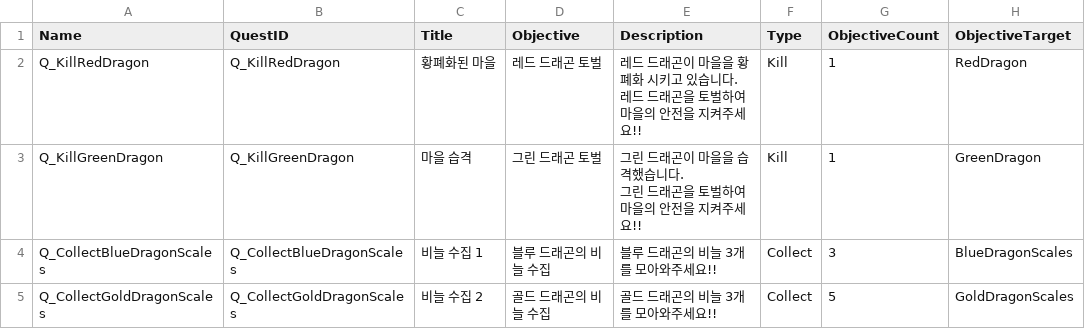
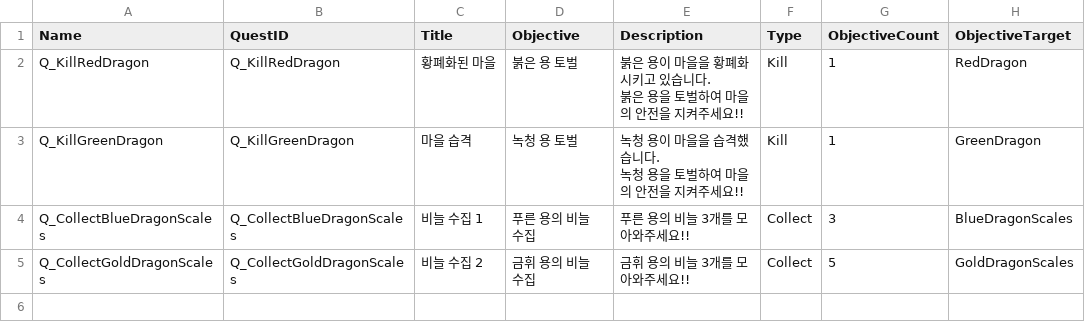
Before and after one commit to dovewith999/Arua, a CSV file: GameDatas/Arua_QuestData.csv, drawn as a sheet; only a part is shown; ↵ is a line break in a cell; the diff names each change by its address in the sheet, - before the commit and + after, or states it on an @@ line.

```diff
--- a/GameDatas/Arua_QuestData.csv
+++ b/GameDatas/Arua_QuestData.csv
-D2 (Objective): 레드 드래곤 토벌
+D2 (Objective): 붉은 용 토벌
-E2 (Description): 레드 드래곤이 마을을 황폐화 시키고 있습니다. ↵ 레드 드래곤을 토벌…
+E2 (Description): 붉은 용이 마을을 황폐화 시키고 있습니다. ↵ 붉은 용을 토벌…
-D3 (Objective): 그린 드래곤 토벌
+D3 (Objective): 녹청 용 토벌
-E3 (Description): 그린 드래곤이 마을을 습격했습니다. ↵ 그린 드래곤을 토벌…
+E3 (Description): 녹청 용이 마을을 습격했습니다. ↵ 녹청 용을 토벌…
-D4 (Objective): 블루 드래곤의 비늘 수집
+D4 (Objective): 푸른 용의 비늘 수집
-E4 (Description): 블루 드래곤의 비늘 3개를 모아와주세요!!
+E4 (Description): 푸른 용의 비늘 3개를 모아와주세요!!
-D5 (Objective): 골드 드래곤의 비늘 수집
+D5 (Objective): 금휘 용의 비늘 수집
-E5 (Description): 골드 드래곤의 비늘 3개를 모아와주세요!!
+E5 (Description): 금휘 용의 비늘 3개를 모아와주세요!!
```
Also changed, not shown: 10 other files.
